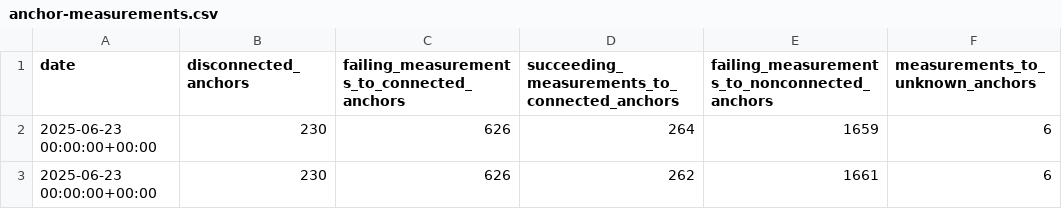
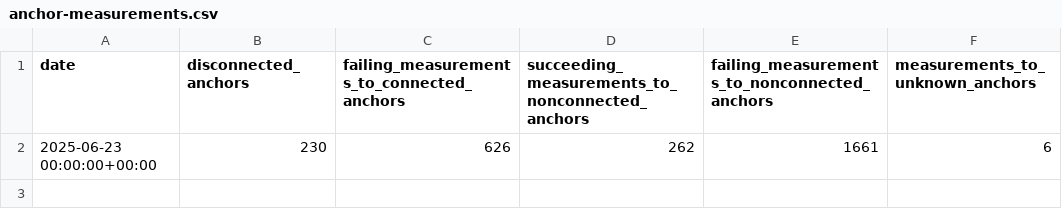
Before and after one commit to InternetHealthReport/ripe-atlas-data-quality-akuma, a CSV file: stats/anchor-measurements.csv, drawn as a sheet.

Commit message:
Fix typo and remove stats from manual run.

```diff
--- a/stats/anchor-measurements.csv
+++ b/stats/anchor-measurements.csv
@@ -1,3 +1,2 @@
-date,disconnected_anchors,failing_measurements_to_connected_anchors,succeeding_measurements_to_connected_anchors,failing_measurements_to_nonconnected_anchors,measurements_to_unknown_anchors
-2025-06-23 00:00:00+00:00,230,626,264,1659,6
+date,disconnected_anchors,failing_measurements_to_connected_anchors,succeeding_measurements_to_nonconnected_anchors,failing_measurements_to_nonconnected_anchors,measurements_to_unknown_anchors
 2025-06-23 00:00:00+00:00,230,626,262,1661,6
```
Also changed, not shown: 1 other file.
